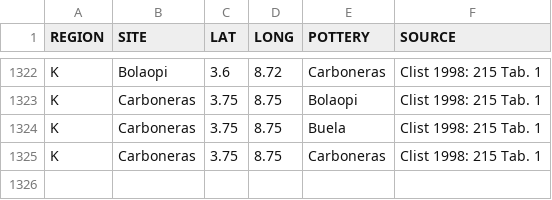
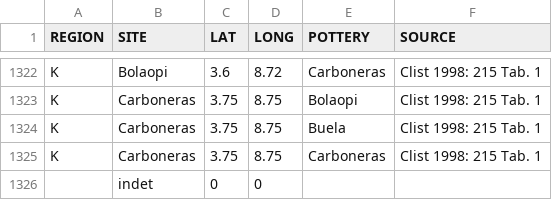
Before and after one commit to dirkseidensticker/aSCAC, a CSV file: sites.csv, drawn as a sheet; only a part is shown, gaps mark what is left out.

Commit message:
added dummy site

```diff
--- a/sites.csv
+++ b/sites.csv
@@ -1325 +1325,2 @@
 "K","Carboneras",3.75,8.75,"Carboneras","Clist 1998: 215 Tab. 1"
+"",indet,0,0,"",""
```
Also changed, not shown: 1 other file.
